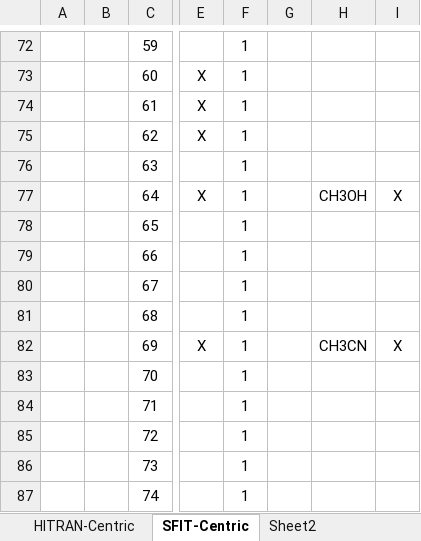
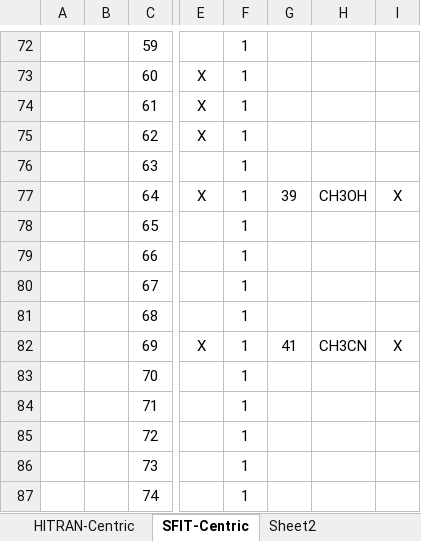
Before and after one commit to NCAR/sfit-core-code, an Excel workbook: linelist/LineLists_Map.xlsx, sheet SFIT-Centric, drawn as a sheet; only a part is shown, gaps mark what is left out; values as stored, in another font and other column widths than the file's, no borders; the diff names each change by its address in the sheet, - before the commit and + after, or states it on an @@ line.

```diff
--- a/linelist/LineLists_Map.xlsx (sheet SFIT-Centric)
+++ b/linelist/LineLists_Map.xlsx (sheet SFIT-Centric)
-G77: (empty)
+G77: 39
-G82: (empty)
+G82: 41
```
Also changed, not shown: 5 other files.
